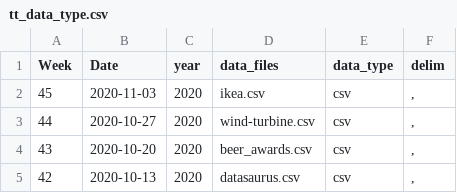
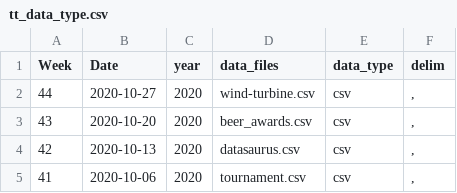
Before and after one commit to ashamuee/tidytuesday, a CSV file: static/tt_data_type.csv, drawn as a sheet; only a part is shown; the shorter side is filled out with more unchanged rows.

Commit message:
Revert "update for week 45"
This reverts commit 6e28ca2d4123af8fe4b93b38765ed0077dc45ff6.

```diff
--- a/static/tt_data_type.csv
+++ b/static/tt_data_type.csv
@@ -1,3 +1,2 @@
 Week,Date,year,data_files,data_type,delim
-45,2020-11-03,2020,ikea.csv,csv,","
 44,2020-10-27,2020,wind-turbine.csv,csv,","
```
Also changed, not shown: 6 other files.
